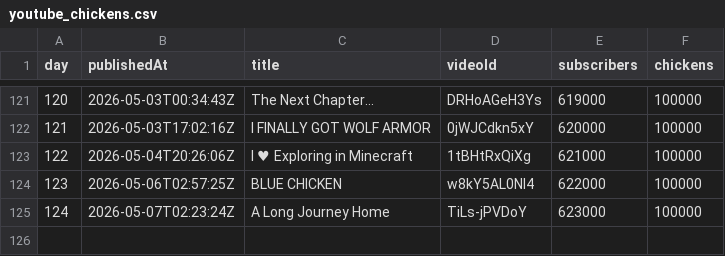
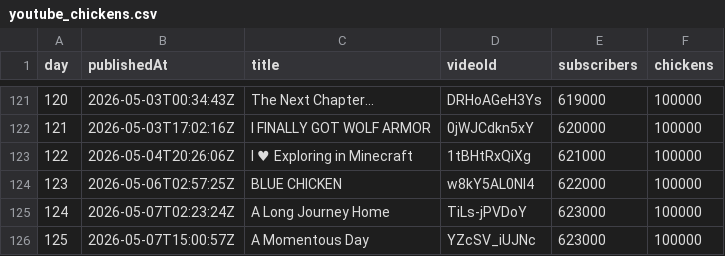
Before and after one commit to AdrianGev/ryan3000-statistics, a CSV file: youtube_chickens.csv, drawn as a sheet; only a part is shown, gaps mark what is left out.

```diff
--- a/youtube_chickens.csv
+++ b/youtube_chickens.csv
@@ -125 +125,2 @@ day,publishedAt,title,videoId,subscribers,chickens
 124,2026-05-07T02:23:24Z,A Long Journey Home,TiLs-jPVDoY,623000,100000
+125,2026-05-07T15:00:57Z,A Momentous Day,YZcSV_iUJNc,623000,100000
```
Also changed, not shown: 1 other file.
